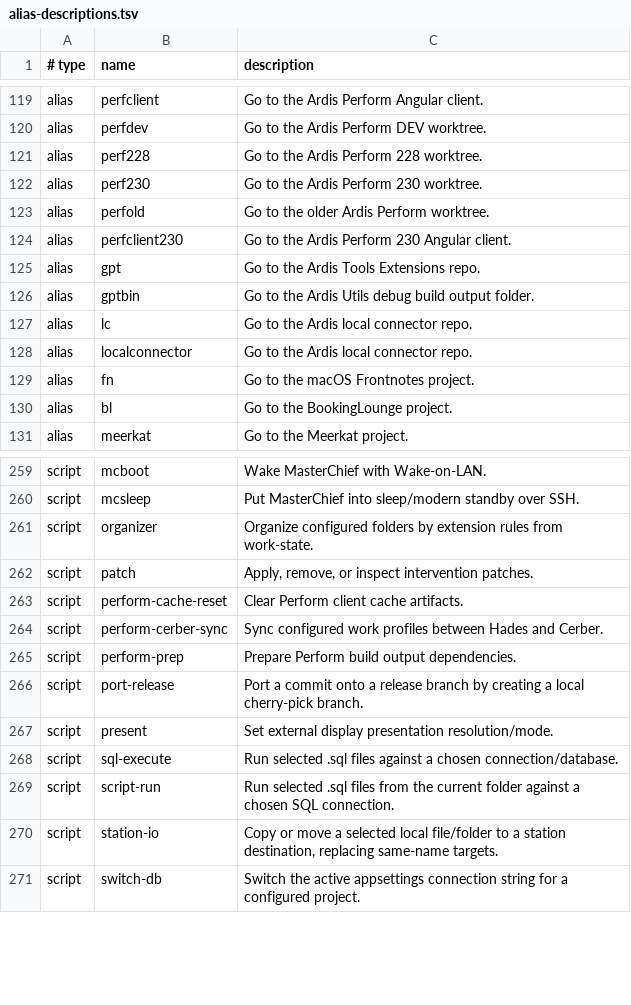
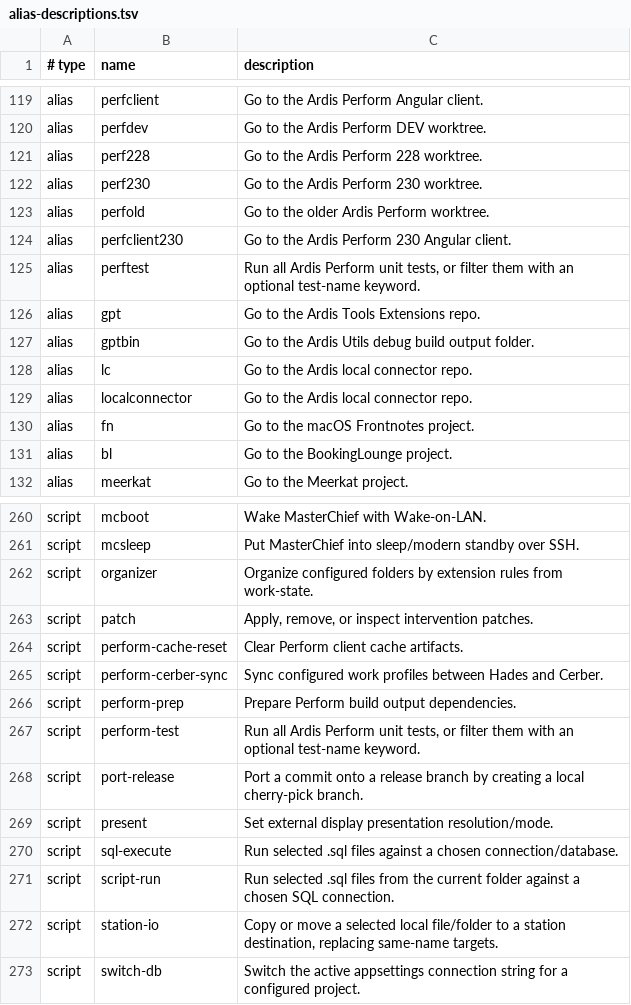
Before and after one commit to AndiOliverIon/mac-forge, a TSV file: configs/alias-descriptions.tsv, drawn as a sheet; only a part is shown, gaps mark what is left out.

Commit message:
Yet to be tested if needs refactor but first glance of the perform unit test called directly from terminal

```diff
--- a/configs/alias-descriptions.tsv
+++ b/configs/alias-descriptions.tsv
@@ -124,2 +124,3 @@ alias	perfold	Go to the older Ardis Perform worktree.
 alias	perfclient230	Go to the Ardis Perform 230 Angular client.
+alias	perftest	Run all Ardis Perform unit tests, or filter them with an optional test-name keyword.
 alias	gpt	Go to the Ardis Tools Extensions repo.
@@ -265,2 +266,3 @@ script	perform-cerber-sync	Sync configured work profiles between Hades and Cerbe
 script	perform-prep	Prepare Perform build output dependencies.
+script	perform-test	Run all Ardis Perform unit tests, or filter them with an optional test-name keyword.
 script	port-release	Port a commit onto a release branch by creating a local cherry-pick branch.
```
Also changed, not shown: 3 other files.
